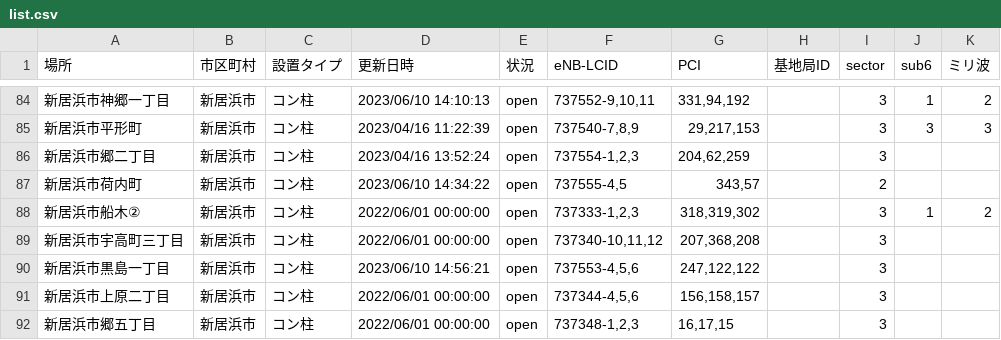
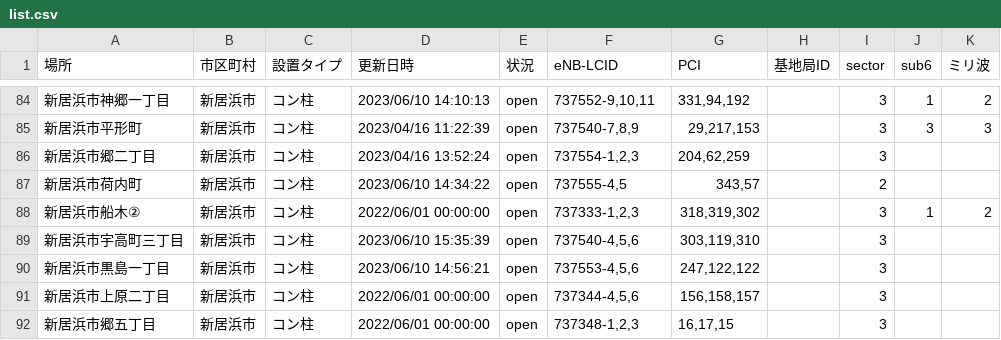
Before and after one commit to raku10ehime/map, a CSV file: list.csv, drawn as a sheet; only a part is shown, gaps mark what is left out.

```diff
--- a/list.csv
+++ b/list.csv
@@ -90,3 +90,3 @@
 新居浜市船木②,新居浜市,コン柱,2022/06/01 00:00:00,open,"737333-1,2,3","318,319,302",,3,1,2
-新居浜市宇高町三丁目,新居浜市,コン柱,2022/06/01 00:00:00,open,"737340-10,11,12","207,368,208",,3,,
+新居浜市宇高町三丁目,新居浜市,コン柱,2023/06/10 15:35:39,open,"737540-4,5,6","303,119,310",,3,,
 新居浜市黒島一丁目,新居浜市,コン柱,2023/06/10 14:56:21,open,"737553-4,5,6","247,122,122",,3,,
```
Also changed, not shown: ehime.csv, 2 other files.
